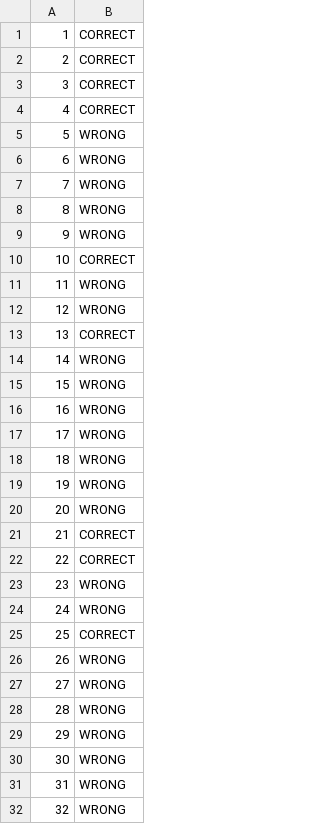
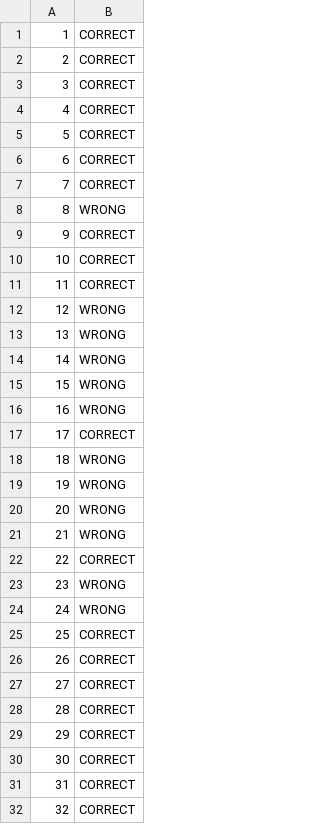
Before and after one commit to snidhi-code/OMR-shri-aditi, a CSV file: src/output/2132-0000.csv, drawn as a sheet; only a part is shown; the diff covers the shown part only.

```diff
--- a/src/output/2132-0000.csv
+++ b/src/output/2132-0000.csv
@@ -4,11 +4,11 @@
 4, CORRECT
-5, WRONG
-6, WRONG
-7, WRONG
+5, CORRECT
+6, CORRECT
+7, CORRECT
 8, WRONG
-9, WRONG
+9, CORRECT
 10, CORRECT
-11, WRONG
+11, CORRECT
 12, WRONG
-13, CORRECT
+13, WRONG
 14, WRONG
@@ -16,3 +16,3 @@
 16, WRONG
-17, WRONG
+17, CORRECT
 18, WRONG
@@ -20,3 +20,3 @@
 20, WRONG
-21, CORRECT
+21, WRONG
 22, CORRECT
@@ -25,8 +25,8 @@
 25, CORRECT
-26, WRONG
-27, WRONG
-28, WRONG
-29, WRONG
-30, WRONG
-31, WRONG
-32, WRONG
+26, CORRECT
+27, CORRECT
+28, CORRECT
+29, CORRECT
+30, CORRECT
+31, CORRECT
+32, CORRECT
```
Also changed, not shown: 32 edited cells elsewhere in this file, src/output/0100-0000.csv, src/output/2100-0000.csv, 9 other files.
